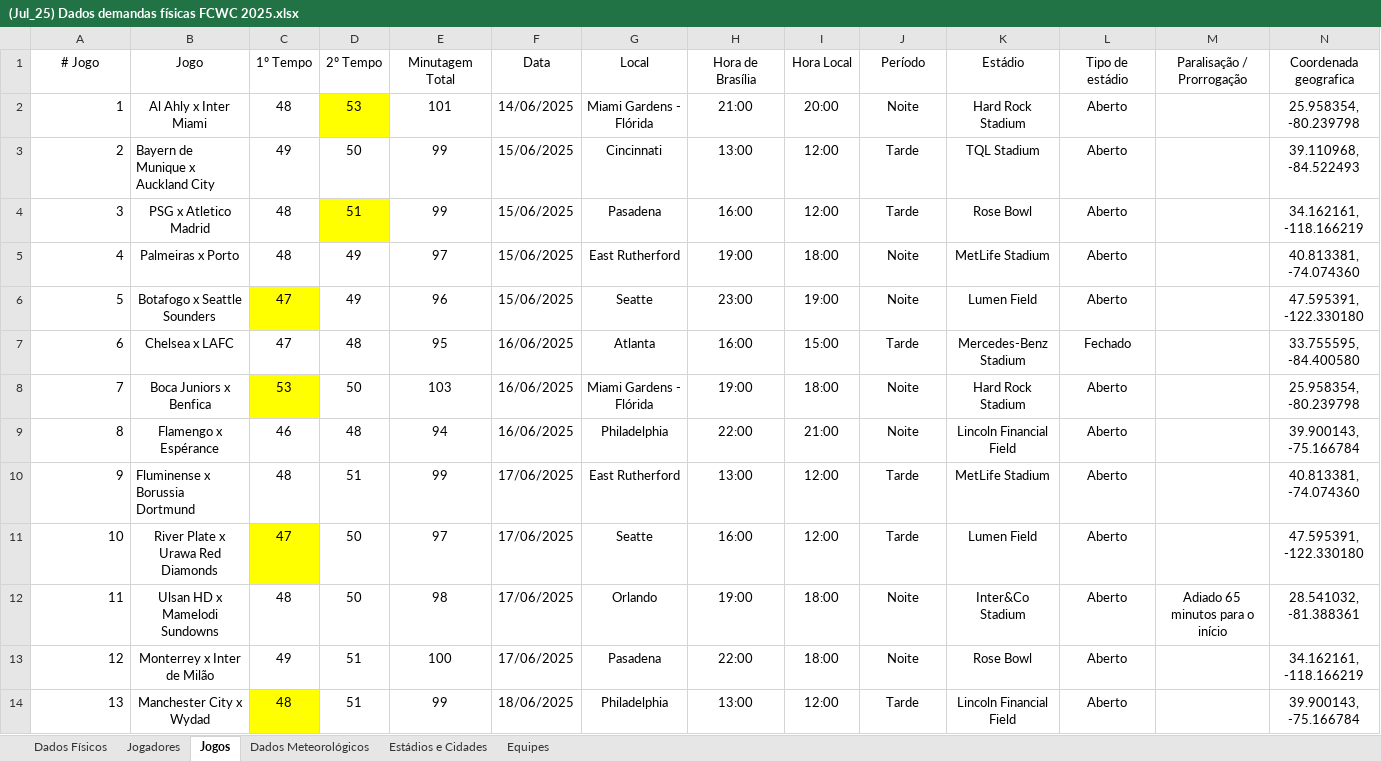
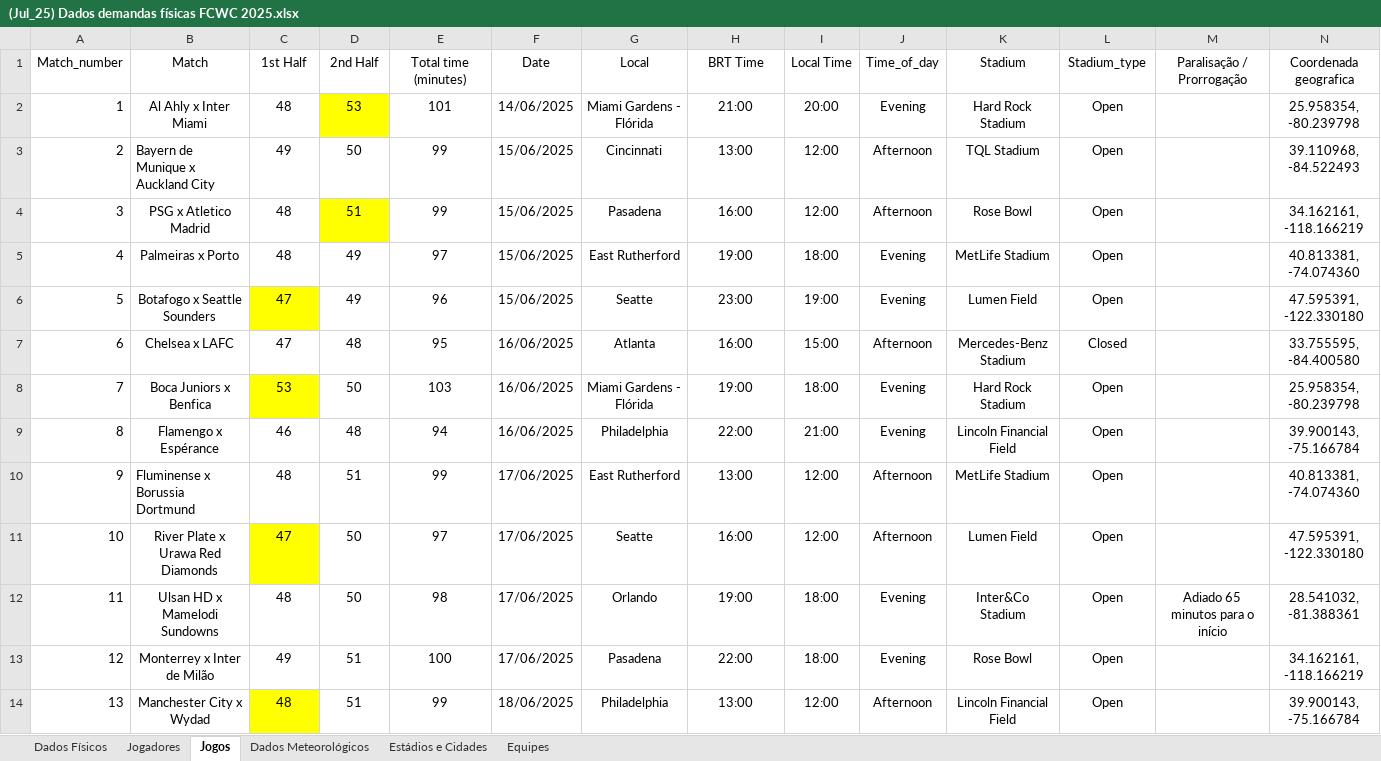
Before and after one commit to Lafise-UFMG/linear-mixed-effects-model-fcwf-2025, an Excel workbook: (Jul_25) Dados demandas físicas FCWC 2025.xlsx, sheet Jogos, drawn as a sheet; only a part is shown; values as stored, in another font and other column widths than the file's, no borders; charts and pictures not drawn; the diff covers the shown part only; the diff names each change by its address in the sheet, - before the commit and + after, or states it on an @@ line.

```diff
--- a/(Jul_25) Dados demandas físicas FCWC 2025.xlsx (sheet Jogos)
+++ b/(Jul_25) Dados demandas físicas FCWC 2025.xlsx (sheet Jogos)
-A1: # Jogo
+A1: Match_number
-B1: Jogo
+B1: Match
-C1: 1º Tempo
+C1: 1st Half
-D1: 2º Tempo
+D1: 2nd Half
-E1: Minutagem Total
+E1: Total time (minutes)
-F1: Data
+F1: Date
-H1: Hora de Brasília
+H1: BRT Time
-I1: Hora Local
+I1: Local Time
-J1: Período
+J1: Time_of_day
-K1: Estádio
+K1: Stadium
-L1: Tipo de estádio
+L1: Stadium_type
-J2: Noite
+J2: Evening
-L2:L6: Aberto
+L2:L6: Open
-J3:J4: Tarde
+J3:J4: Afternoon
-J5:J6: Noite
+J5:J6: Evening
-J7: Tarde
+J7: Afternoon
-L7: Fechado
+L7: Closed
-J8:J9: Noite
+J8:J9: Evening
-L8:L14: Aberto
+L8:L14: Open
-J10:J11: Tarde
+J10:J11: Afternoon
-J12:J13: Noite
+J12:J13: Evening
-J14: Tarde
+J14: Afternoon
```
Also changed, not shown: 100 edited cells elsewhere in this sheet, sheet Dados Físicos, sheet Equipes, sheet Estádios e Cidades, hidden cells, 2 other files.
